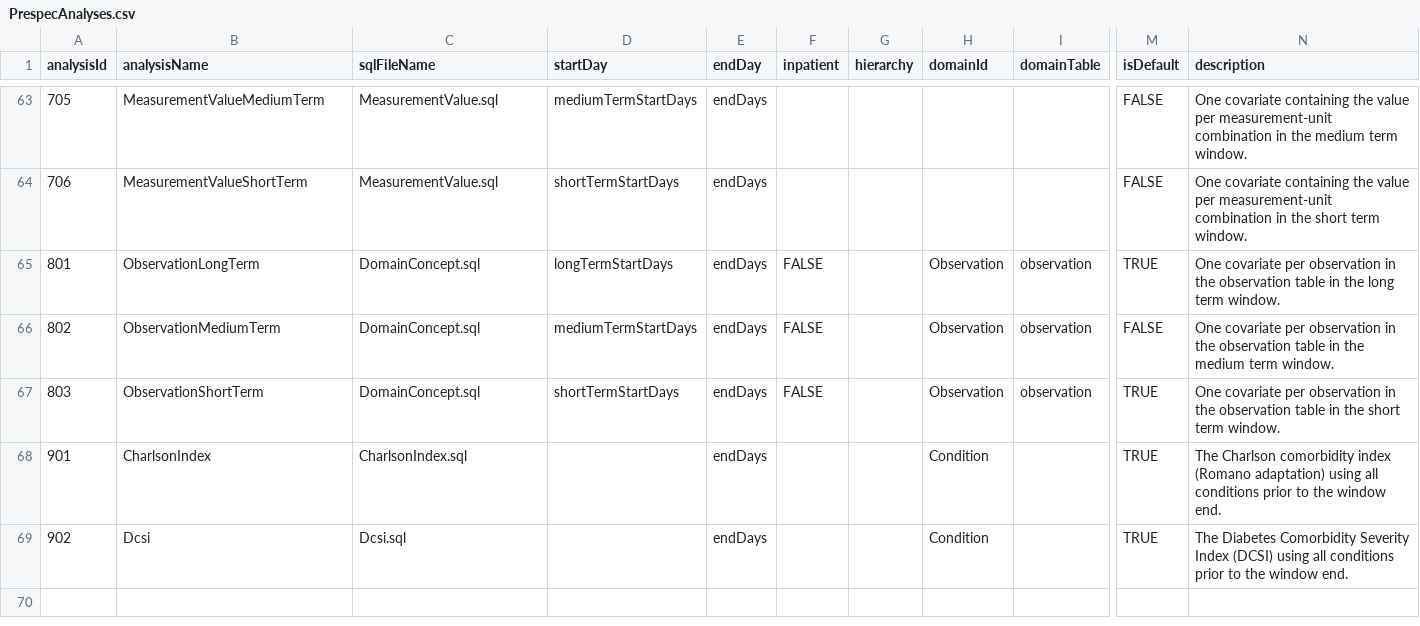
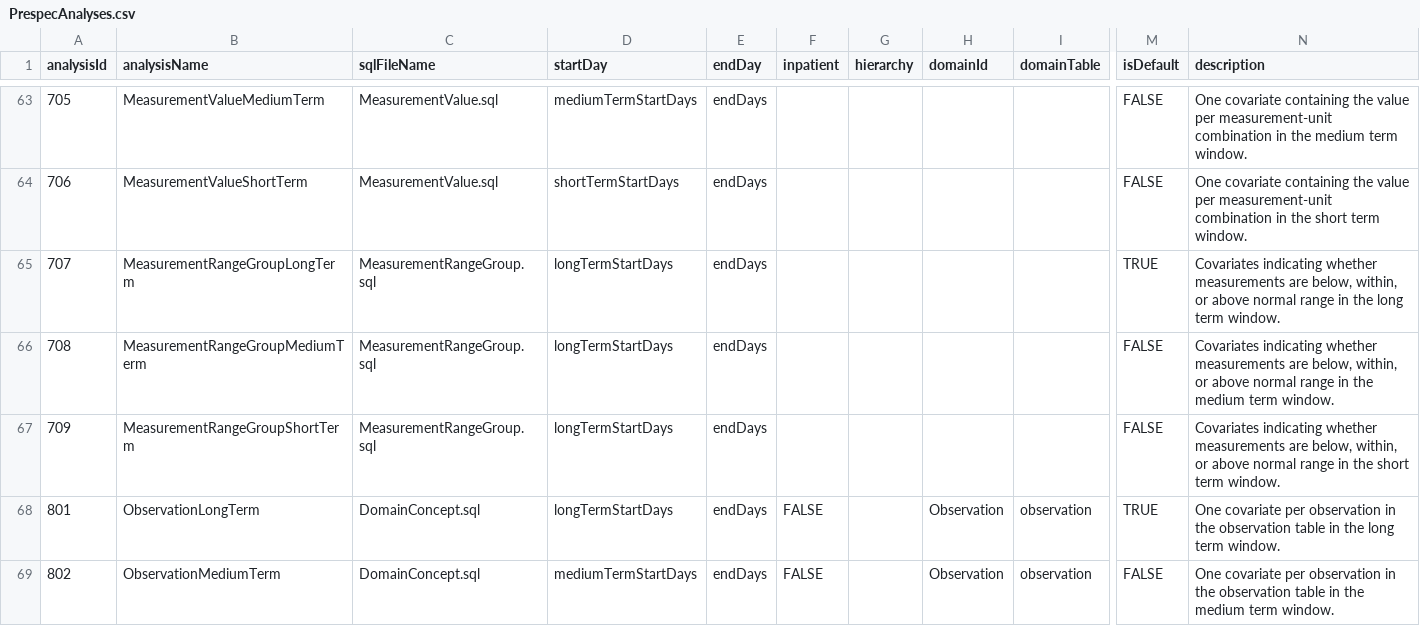
Before and after one commit to OHDSI/FeatureExtraction, a CSV file: inst/csv/PrespecAnalyses.csv, drawn as a sheet; only a part is shown, gaps mark what is left out; the shorter side is filled out with more unchanged rows; rows hold the shown columns only; the diff names each change by its address in the sheet, - before the commit and + after, or states it on an @@ line.

Commit message:
Added measurement groups (below/within/above normal range)

```diff
--- a/inst/csv/PrespecAnalyses.csv
+++ b/inst/csv/PrespecAnalyses.csv
+row 65: 707 | MeasurementRangeGroupLongTerm | MeasurementRangeGroup.sql | longTermStartDays | endDays |  |  |  |  | TRUE | Covariates indicating whether measurements are below, within, or above normal range in the long term window.
+row 66: 708 | MeasurementRangeGroupMediumTerm | MeasurementRangeGroup.sql | longTermStartDays | endDays |  |  |  |  | FALSE | Covariates indicating whether measurements are below, within, or above normal range in the medium term window.
+row 67: 709 | MeasurementRangeGroupShortTerm | MeasurementRangeGroup.sql | longTermStartDays | endDays |  |  |  |  | FALSE | Covariates indicating whether measurements are below, within, or above normal range in the short term window.
```
Also changed, not shown: 4 other files.
